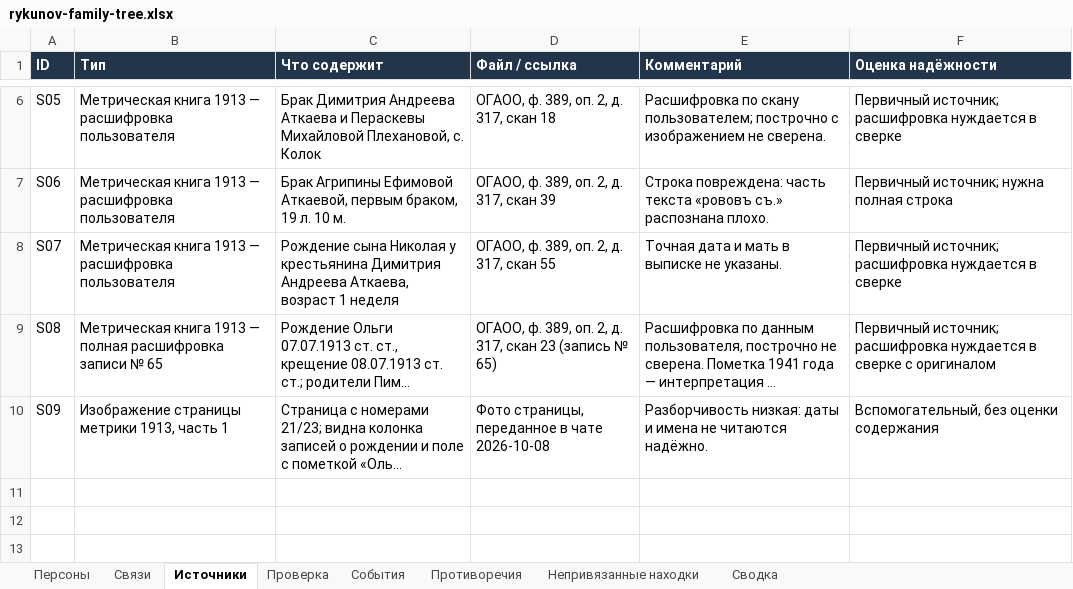
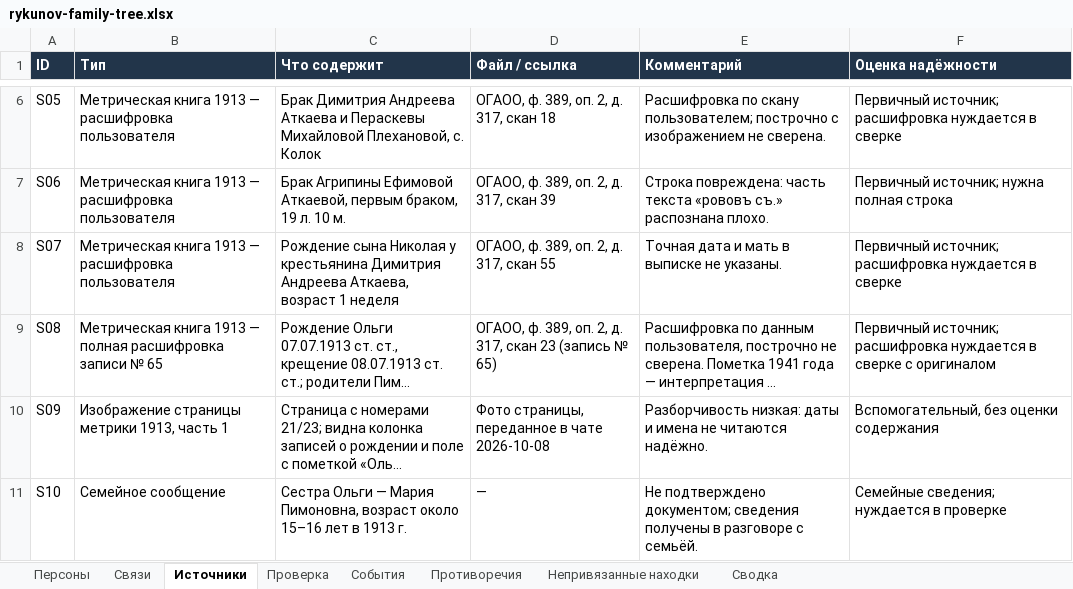
Before and after one commit to kilevoy/rykunov-family-tree, an Excel workbook: data/rykunov-family-tree.xlsx, sheet Источники, drawn as a sheet; only a part is shown, gaps mark what is left out; long unchanged cells end in …; values as stored, in another font and other column widths than the file's, no borders; the diff names each change by its address in the sheet, - before the commit and + after, or states it on an @@ line.

```diff
--- a/data/rykunov-family-tree.xlsx (sheet Источники)
+++ b/data/rykunov-family-tree.xlsx (sheet Источники)
+row 11: S10 | Семейное сообщение | Сестра Ольги — Мария Пимоновна, возраст около 15–16 лет в 1913 г. | — | Не подтверждено документом; сведения получены в разговоре с семьёй. | Семейные сведения; нуждается в проверке
```
Also changed, not shown: sheet Персоны, sheet Связи, sheet Проверка, sheet Сводка.
